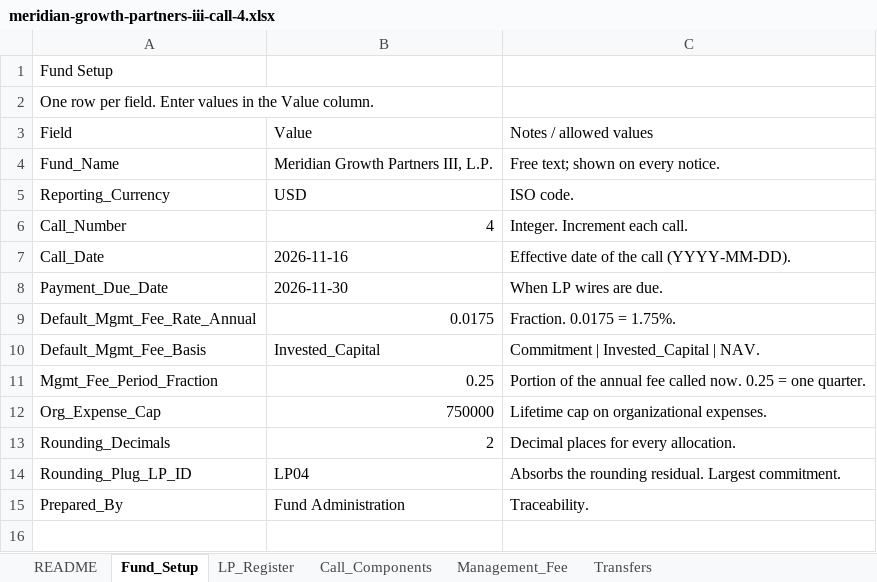
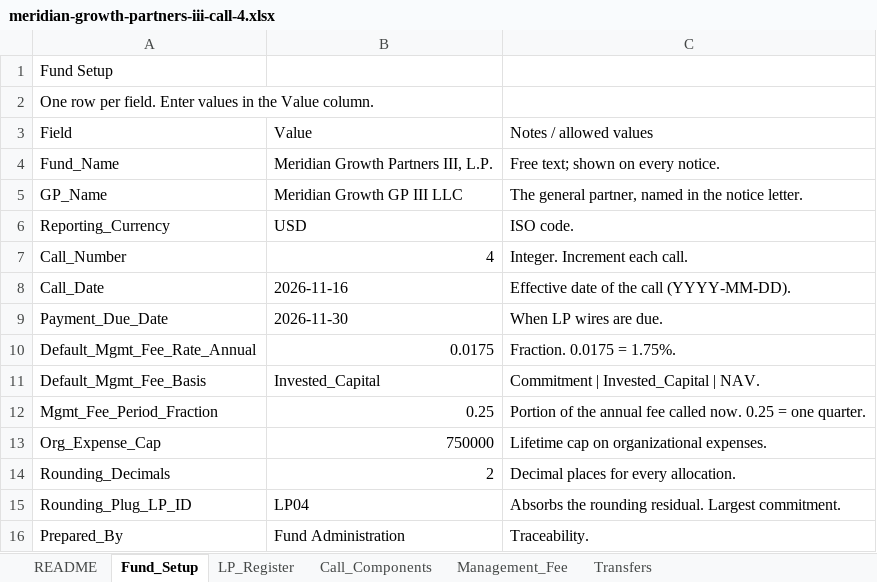
Before and after one commit to axtaramanpreet/Axtara.Demo, an Excel workbook: samples/meridian-growth-partners-iii-call-4.xlsx, sheet Fund_Setup, drawn as a sheet; values as stored, in another font and other column widths than the file's, no borders; the diff names each change by its address in the sheet, - before the commit and + after, or states it on an @@ line.

```diff
--- a/samples/meridian-growth-partners-iii-call-4.xlsx (sheet Fund_Setup)
+++ b/samples/meridian-growth-partners-iii-call-4.xlsx (sheet Fund_Setup)
+row 5: GP_Name | Meridian Growth GP III LLC | The general partner, named in the notice letter.
```
Also changed, not shown: samples/thornfield-continuation-fund-ii-call-7.xlsx, 13 other files.
